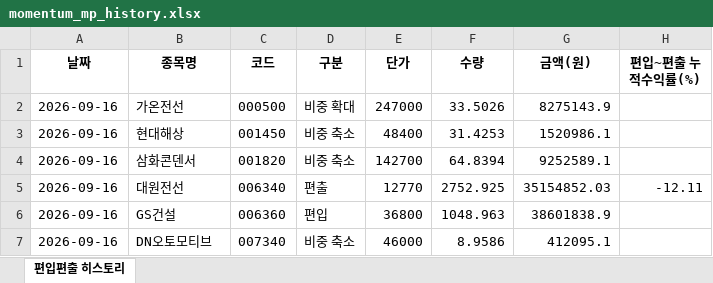
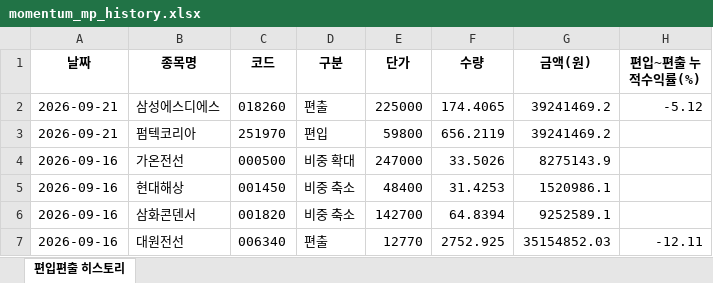
Before and after one commit to joonhakkim/liquidity-dashboard, an Excel workbook: docs/downloads/momentum_mp_history.xlsx, sheet 편입편출 히스토리, drawn as a sheet; only a part is shown; the shorter side is filled out with more unchanged rows; values as stored, in another font and other column widths than the file's, no borders; the diff names each change by its address in the sheet, - before the commit and + after, or states it on an @@ line.

```diff
--- a/docs/downloads/momentum_mp_history.xlsx (sheet 편입편출 히스토리)
+++ b/docs/downloads/momentum_mp_history.xlsx (sheet 편입편출 히스토리)
+row 2: 2026-09-21 | 삼성에스디에스 | 018260 | 편출 | 225000 | 174.4065 | 39241469.2 | -5.12
+row 3: 2026-09-21 | 펌텍코리아 | 251970 | 편입 | 59800 | 656.2119 | 39241469.2
```
Also changed, not shown: docs/downloads/kosdaq_long_short_index_history.xlsx, docs/downloads/mingu_mp_history.xlsx, 19 other files.
